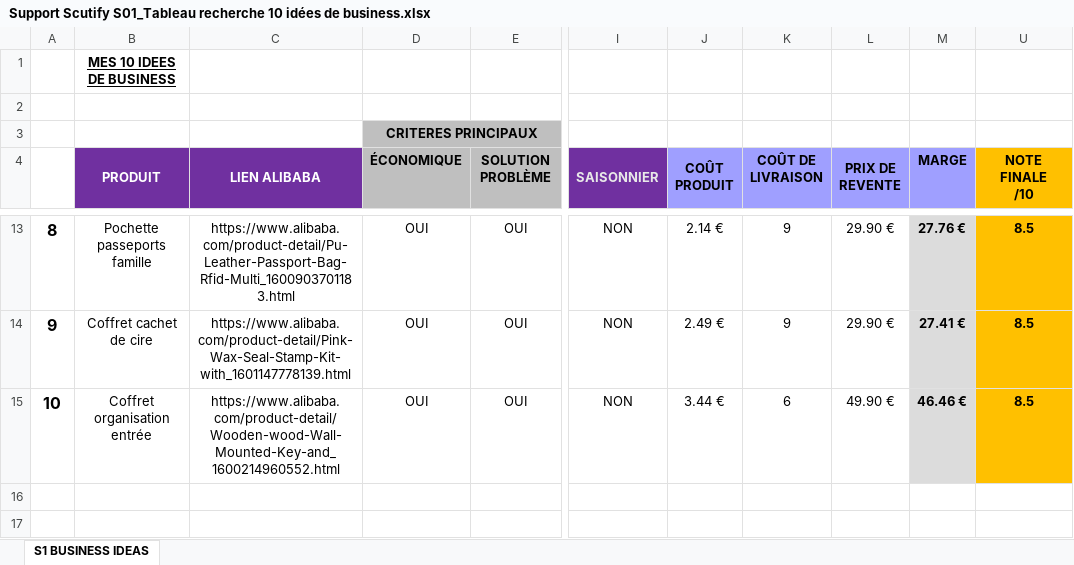
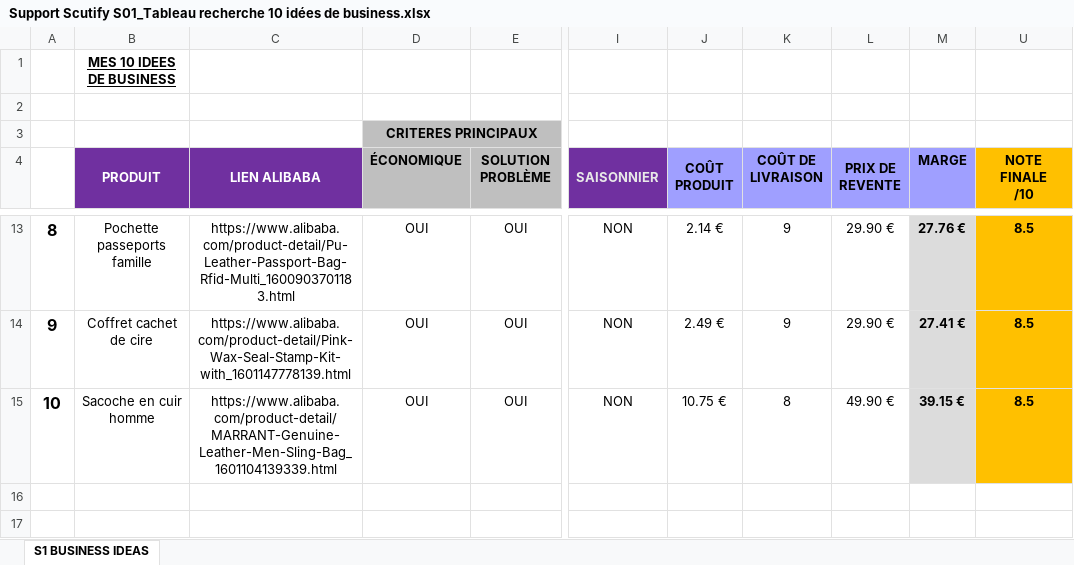
Before and after one commit to jgnrpgn9hd-cmd/Jimy, an Excel workbook: scutify/Support Scutify S01_Tableau recherche 10 idées de business.xlsx, sheet S1 BUSINESS IDEAS, drawn as a sheet; only a part is shown, gaps mark what is left out; values as stored, in another font and other column widths than the file's, no borders; charts and pictures not drawn; the diff names each change by its address in the sheet, - before the commit and + after, or states it on an @@ line.

```diff
--- a/scutify/Support Scutify S01_Tableau recherche 10 idées de business.xlsx (sheet S1 BUSINESS IDEAS)
+++ b/scutify/Support Scutify S01_Tableau recherche 10 idées de business.xlsx (sheet S1 BUSINESS IDEAS)
-B15 (PRODUIT): Coffret organisation entrée
+B15 (PRODUIT): Sacoche en cuir homme
-C15 (LIEN ALIBABA): https://www.alibaba.com/product-detail/Wooden-wood-Wall-Mounted-Key-and_1600214960552.html
+C15 (LIEN ALIBABA): https://www.alibaba.com/product-detail/MARRANT-Genuine-Leather-Men-Sling-Bag_1601104139339.html
-J15 (COÛT PRODUIT): 3.44 €
+J15 (COÛT PRODUIT): 10.75 €
-K15 (COÛT DE LIVRAISON): 6
+K15 (COÛT DE LIVRAISON): 8
-M15 (MARGE): 46.46 €
+M15 (MARGE): 39.15 €
```
Also changed, not shown: hidden cells, scutify/Support Scutify S01 - version avec analyses.xlsx, 4 other files.
